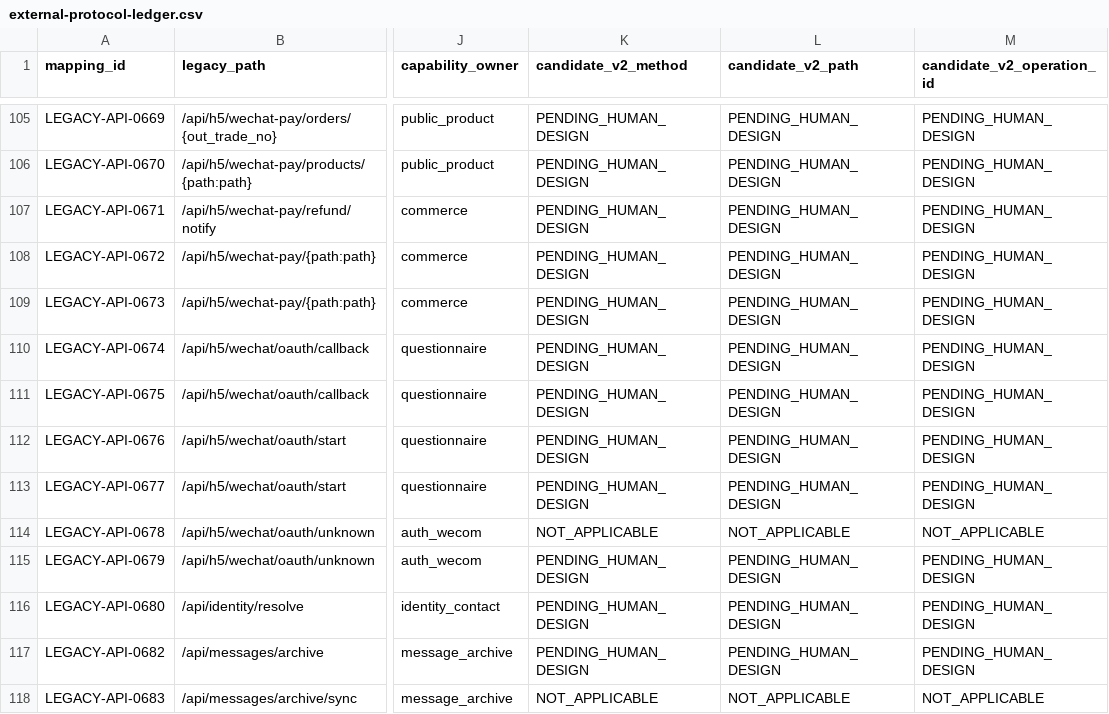
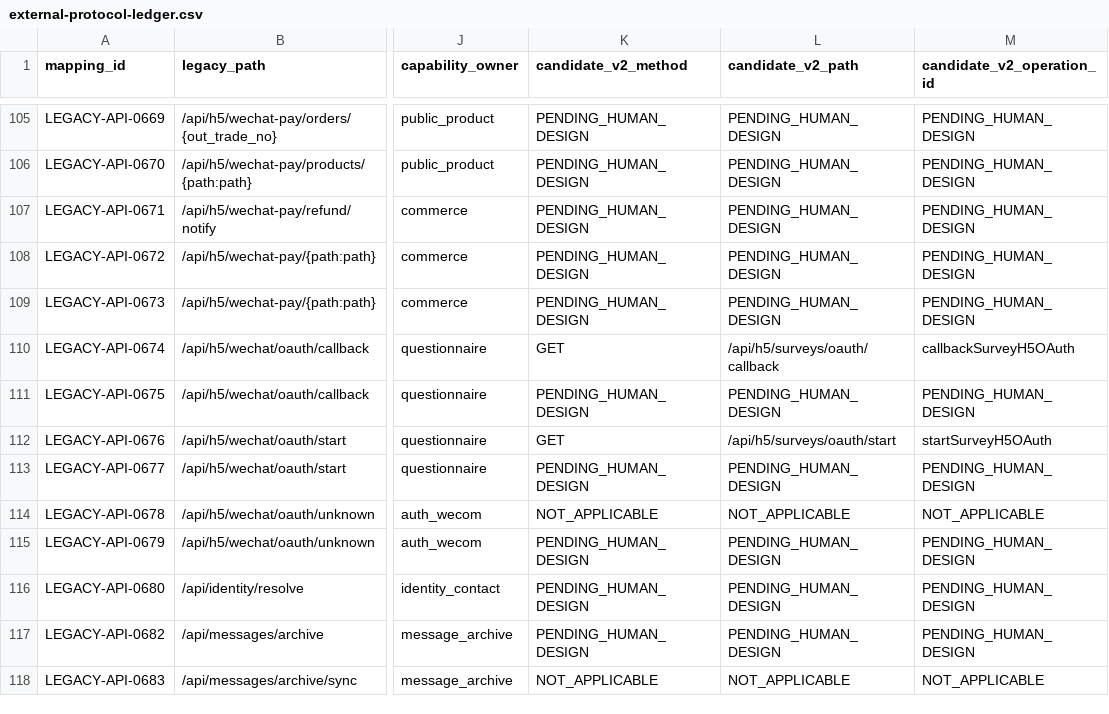
Before and after one commit to qianlan33333-png/AI-CRM-v2, a CSV file: docs/replacement/external-protocol-ledger.csv, drawn as a sheet; only a part is shown, gaps mark what is left out; the diff names each change by its address in the sheet, - before the commit and + after, or states it on an @@ line.

```diff
--- a/docs/replacement/external-protocol-ledger.csv
+++ b/docs/replacement/external-protocol-ledger.csv
-K110 (candidate_v2_method): PENDING_HUMAN_DESIGN
+K110 (candidate_v2_method): GET
-L110 (candidate_v2_path): PENDING_HUMAN_DESIGN
+L110 (candidate_v2_path): /api/h5/surveys/oauth/callback
-M110 (candidate_v2_operation_id): PENDING_HUMAN_DESIGN
+M110 (candidate_v2_operation_id): callbackSurveyH5OAuth
-K112 (candidate_v2_method): PENDING_HUMAN_DESIGN
+K112 (candidate_v2_method): GET
-L112 (candidate_v2_path): PENDING_HUMAN_DESIGN
+L112 (candidate_v2_path): /api/h5/surveys/oauth/start
-M112 (candidate_v2_operation_id): PENDING_HUMAN_DESIGN
+M112 (candidate_v2_operation_id): startSurveyH5OAuth
```
Also changed, not shown: docs/replacement/data-migration-ledger.csv, docs/replacement/legacy-route-classification.csv, 6 other files.
